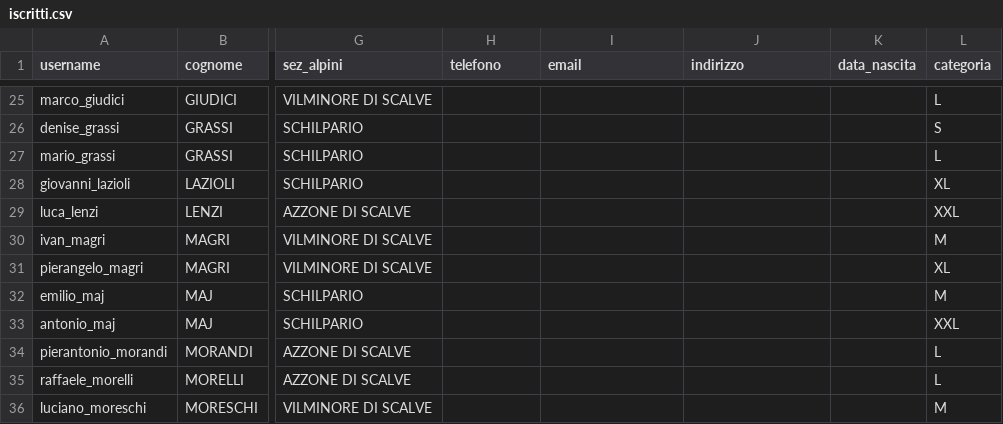
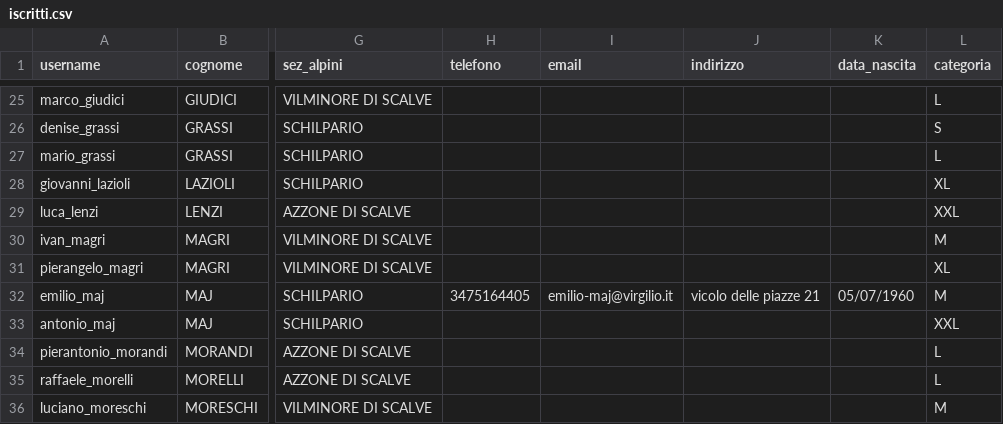
Before and after one commit to emiliomaj60-lang/prot_civ_vas, a CSV file: static/iscritti.csv, drawn as a sheet; only a part is shown, gaps mark what is left out; the diff names each change by its address in the sheet, - before the commit and + after, or states it on an @@ line.

Commit message:
Update iscritti.csv

```diff
--- a/static/iscritti.csv
+++ b/static/iscritti.csv
-H32 (telefono): (empty)
+H32 (telefono): 3475164405
-I32 (email): (empty)
+I32 (email): emilio-maj@virgilio.it
-J32 (indirizzo): (empty)
+J32 (indirizzo): vicolo delle piazze 21
-K32 (data_nascita): (empty)
+K32 (data_nascita): 05/07/1960
```
